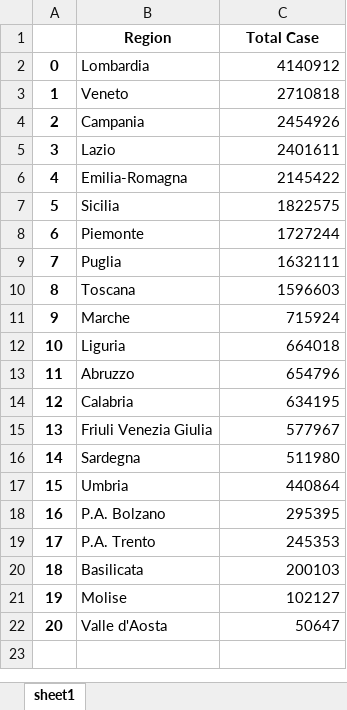
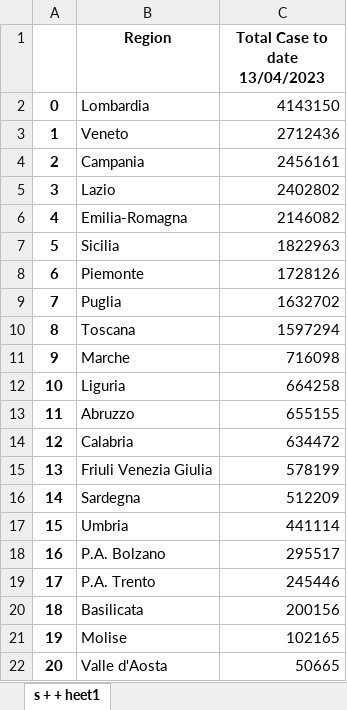
Before and after one commit to romyfiore/test_covid19, an Excel workbook: Report_excel.xlsx, sheet s + + heet1, drawn as a sheet; values as stored, in another font and other column widths than the file's, no borders; the diff names each change by its address in the sheet, - before the commit and + after, or states it on an @@ line.

```diff
--- a/Report_excel.xlsx (sheet s + + heet1)
+++ b/Report_excel.xlsx (sheet s + + heet1)
-sheet tab: sheet1
+sheet tab: s + + heet1
-C1: Total Case
+C1: Total Case to date 13/04/2023
-C2 (Total Case to date 13/04/2023): 4140912
+C2 (Total Case to date 13/04/2023): 4143150
-C3 (Total Case to date 13/04/2023): 2710818
+C3 (Total Case to date 13/04/2023): 2712436
-C4 (Total Case to date 13/04/2023): 2454926
+C4 (Total Case to date 13/04/2023): 2456161
-C5 (Total Case to date 13/04/2023): 2401611
+C5 (Total Case to date 13/04/2023): 2402802
-C6 (Total Case to date 13/04/2023): 2145422
+C6 (Total Case to date 13/04/2023): 2146082
-C7 (Total Case to date 13/04/2023): 1822575
+C7 (Total Case to date 13/04/2023): 1822963
-C8 (Total Case to date 13/04/2023): 1727244
+C8 (Total Case to date 13/04/2023): 1728126
-C9 (Total Case to date 13/04/2023): 1632111
+C9 (Total Case to date 13/04/2023): 1632702
-C10 (Total Case to date 13/04/2023): 1596603
+C10 (Total Case to date 13/04/2023): 1597294
-C11 (Total Case to date 13/04/2023): 715924
+C11 (Total Case to date 13/04/2023): 716098
-C12 (Total Case to date 13/04/2023): 664018
+C12 (Total Case to date 13/04/2023): 664258
-C13 (Total Case to date 13/04/2023): 654796
+C13 (Total Case to date 13/04/2023): 655155
-C14 (Total Case to date 13/04/2023): 634195
+C14 (Total Case to date 13/04/2023): 634472
-C15 (Total Case to date 13/04/2023): 577967
+C15 (Total Case to date 13/04/2023): 578199
-C16 (Total Case to date 13/04/2023): 511980
+C16 (Total Case to date 13/04/2023): 512209
-C17 (Total Case to date 13/04/2023): 440864
+C17 (Total Case to date 13/04/2023): 441114
-C18 (Total Case to date 13/04/2023): 295395
+C18 (Total Case to date 13/04/2023): 295517
-C19 (Total Case to date 13/04/2023): 245353
+C19 (Total Case to date 13/04/2023): 245446
-C20 (Total Case to date 13/04/2023): 200103
+C20 (Total Case to date 13/04/2023): 200156
-C21 (Total Case to date 13/04/2023): 102127
+C21 (Total Case to date 13/04/2023): 102165
-C22 (Total Case to date 13/04/2023): 50647
+C22 (Total Case to date 13/04/2023): 50665
```
Also changed, not shown: 4 other files.
